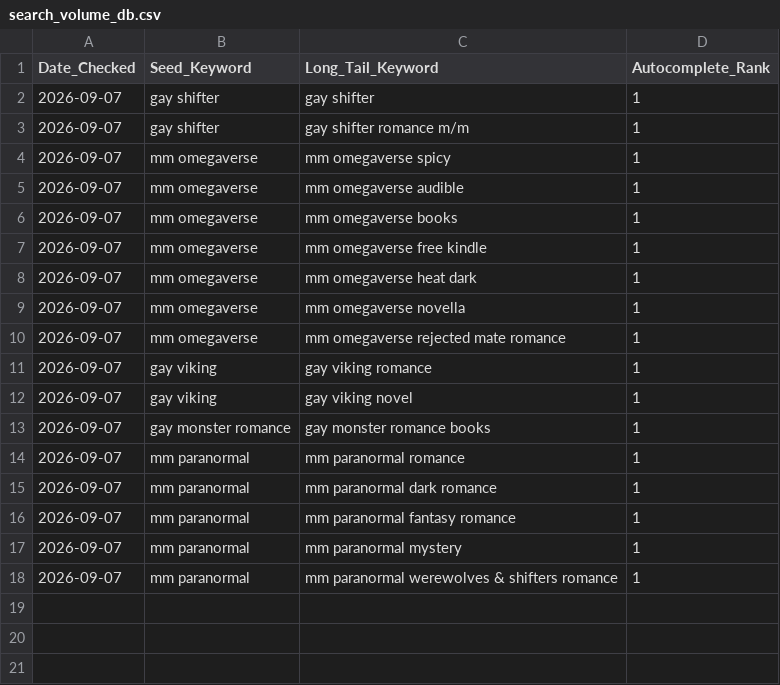
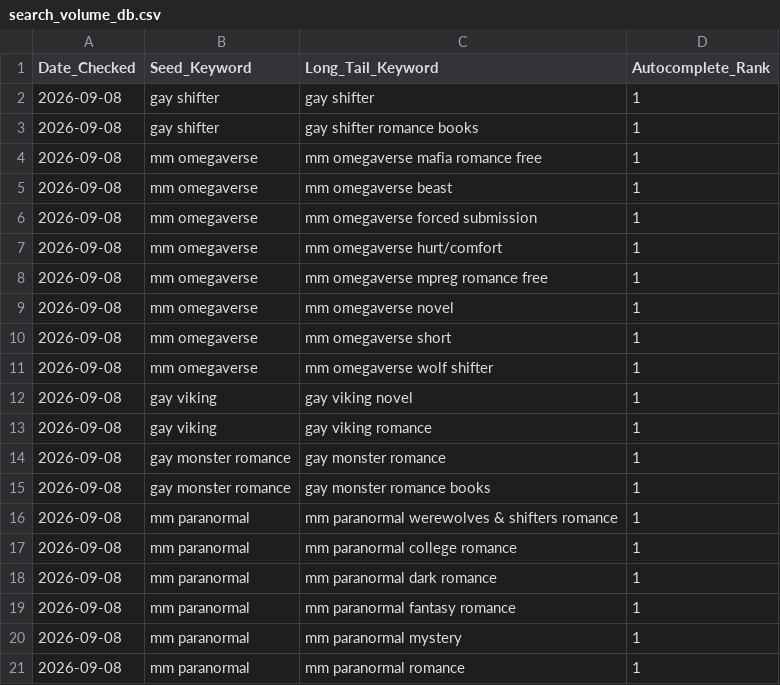
Before and after one commit to Detectiveyee/kdp-backend-data, a CSV file: search_volume_db.csv, drawn as a sheet.

Commit message:
Updated Keyword Search Volume: Tue Sep  8 02:58:05 UTC 2026

```diff
--- a/search_volume_db.csv
+++ b/search_volume_db.csv
@@ -1,18 +1,21 @@
 Date_Checked,Seed_Keyword,Long_Tail_Keyword,Autocomplete_Rank
-2026-09-07,gay shifter,gay shifter,1
-2026-09-07,gay shifter,gay shifter romance m/m,1
-2026-09-07,mm omegaverse,mm omegaverse spicy,1
-2026-09-07,mm omegaverse,mm omegaverse audible,1
-2026-09-07,mm omegaverse,mm omegaverse books,1
-2026-09-07,mm omegaverse,mm omegaverse free kindle,1
-2026-09-07,mm omegaverse,mm omegaverse heat dark,1
-2026-09-07,mm omegaverse,mm omegaverse novella,1
-2026-09-07,mm omegaverse,mm omegaverse rejected mate romance,1
-2026-09-07,gay viking,gay viking romance,1
-2026-09-07,gay viking,gay viking novel,1
-2026-09-07,gay monster romance,gay monster romance books,1
-2026-09-07,mm paranormal,mm paranormal romance,1
-2026-09-07,mm paranormal,mm paranormal dark romance,1
-2026-09-07,mm paranormal,mm paranormal fantasy romance,1
-2026-09-07,mm paranormal,mm paranormal mystery,1
-2026-09-07,mm paranormal,mm paranormal werewolves & shifters romance,1
+2026-09-08,gay shifter,gay shifter,1
+2026-09-08,gay shifter,gay shifter romance books,1
+2026-09-08,mm omegaverse,mm omegaverse mafia romance free,1
+2026-09-08,mm omegaverse,mm omegaverse beast,1
+2026-09-08,mm omegaverse,mm omegaverse forced submission,1
+2026-09-08,mm omegaverse,mm omegaverse hurt/comfort,1
+2026-09-08,mm omegaverse,mm omegaverse mpreg romance free,1
+2026-09-08,mm omegaverse,mm omegaverse novel,1
+2026-09-08,mm omegaverse,mm omegaverse short,1
+2026-09-08,mm omegaverse,mm omegaverse wolf shifter,1
+2026-09-08,gay viking,gay viking novel,1
+2026-09-08,gay viking,gay viking romance,1
+2026-09-08,gay monster romance,gay monster romance,1
+2026-09-08,gay monster romance,gay monster romance books,1
+2026-09-08,mm paranormal,mm paranormal werewolves & shifters romance,1
+2026-09-08,mm paranormal,mm paranormal college romance,1
+2026-09-08,mm paranormal,mm paranormal dark romance,1
+2026-09-08,mm paranormal,mm paranormal fantasy romance,1
+2026-09-08,mm paranormal,mm paranormal mystery,1
+2026-09-08,mm paranormal,mm paranormal romance,1
```
